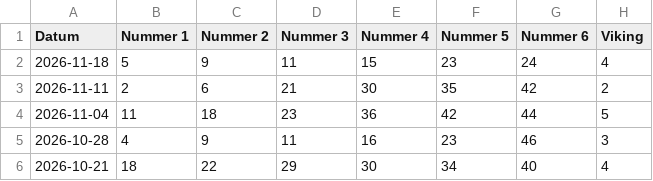
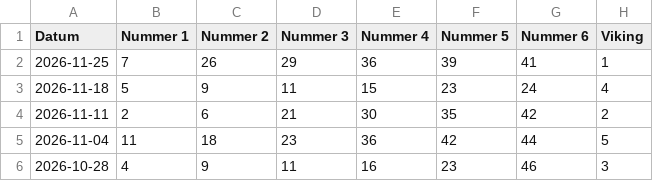
Before and after one commit to mcgunit/sequencePredictor, a CSV file: data/trainingData/vikinglotto/vikinglotto-gamedata-NL-2026.csv, drawn as a sheet; only a part is shown; the shorter side is filled out with more unchanged rows; the diff names each change by its address in the sheet, - before the commit and + after, or states it on an @@ line.

```diff
--- a/data/trainingData/vikinglotto/vikinglotto-gamedata-NL-2026.csv
+++ b/data/trainingData/vikinglotto/vikinglotto-gamedata-NL-2026.csv
+row 2: 2026-11-25 | 7 | 26 | 29 | 36 | 39 | 41 | 1
```
Also changed, not shown: 5 other files.
